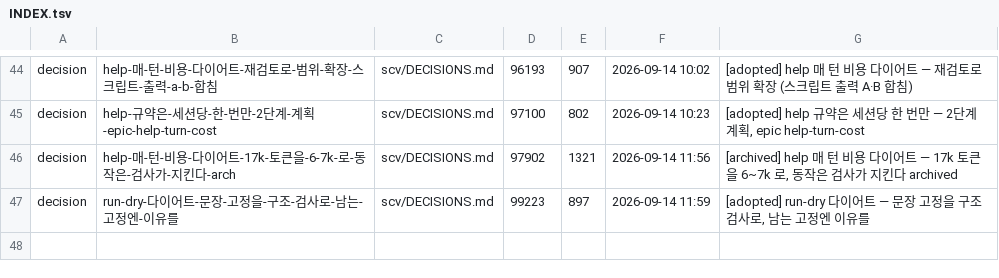
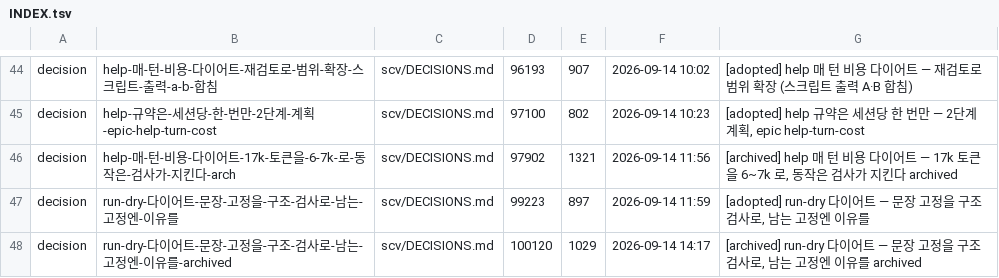
Before and after one commit to wookiya1364/scv-core, a TSV file: scv/INDEX.tsv, drawn as a sheet; only a part is shown, gaps mark what is left out; the diff names each change by its address in the sheet, - before the commit and + after, or states it on an @@ line.

```diff
--- a/scv/INDEX.tsv
+++ b/scv/INDEX.tsv
+row 48: decision | run-dry-다이어트-문장-고정을-구조-검사로-남는-고정엔-이유를-archived | scv/DECISIONS.md | 100120 | 1029 | 2026-09-14 14:17 | [archived] run-dry 다이어트 — 문장 고정을 구조 검사로, 남는 고정엔 이유를 archived
```
Also changed, not shown: 8 other files.
